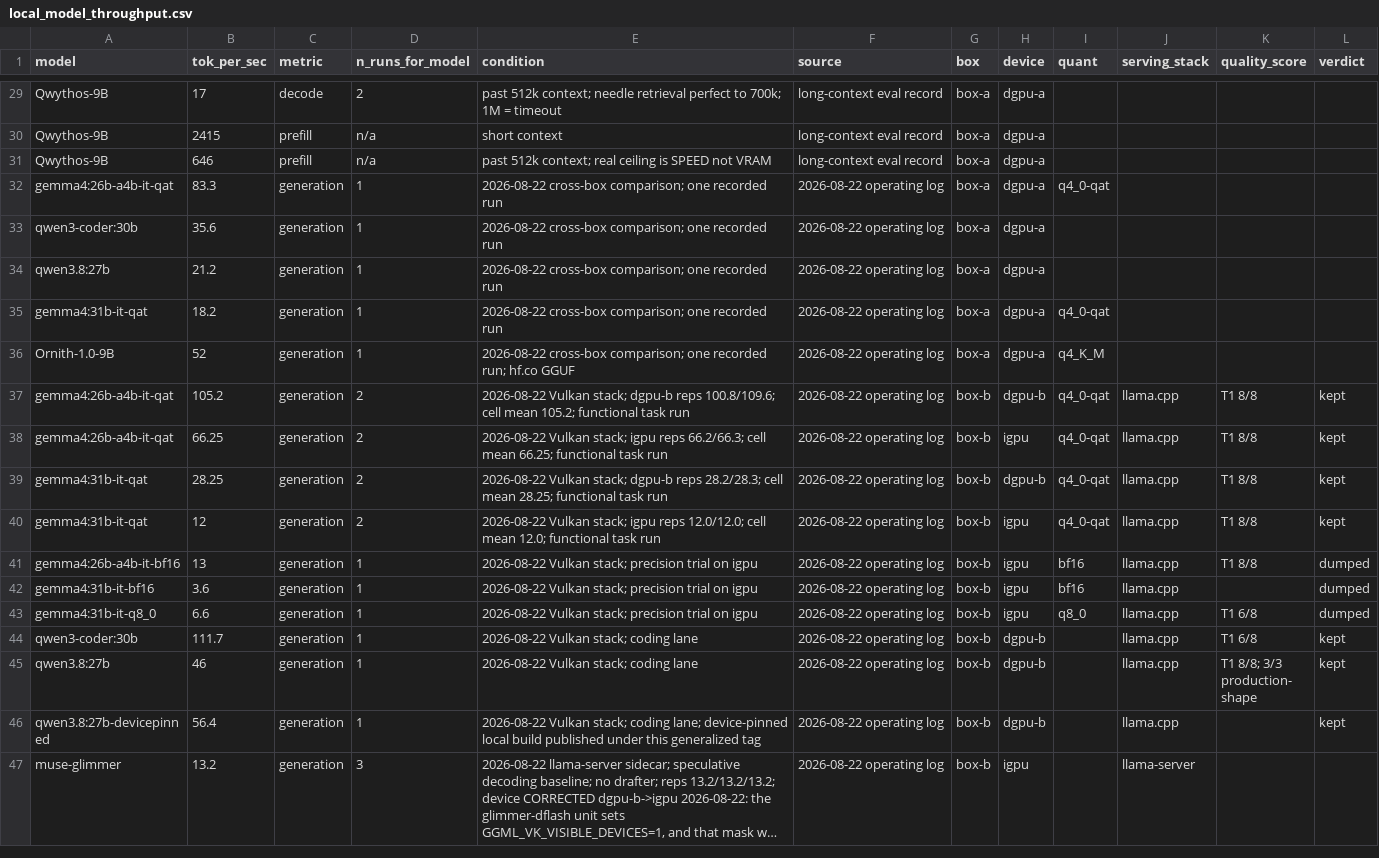
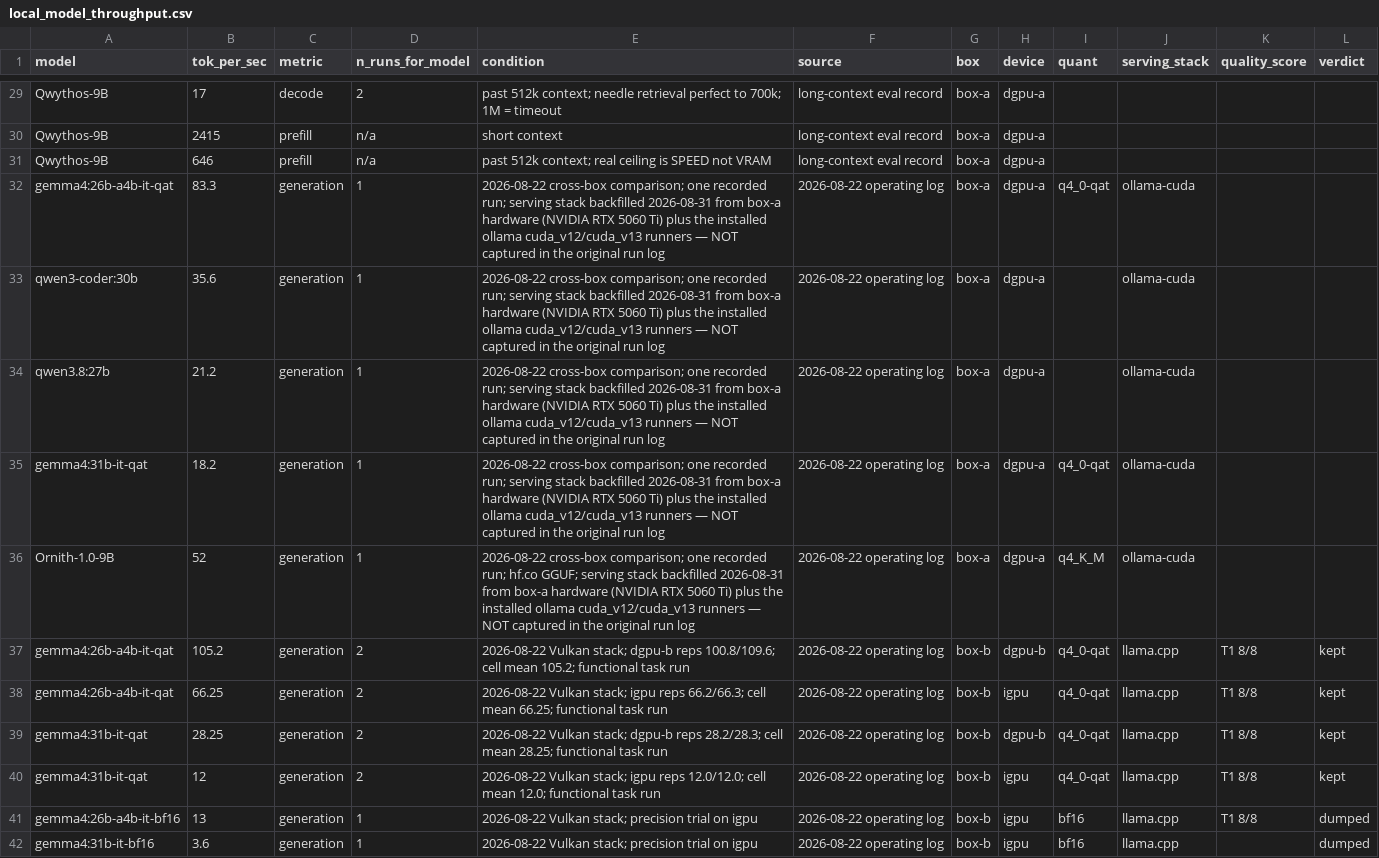
Before and after one commit to sherifican/Agent-FleetOps, a CSV file: bench/local_model_throughput.csv, drawn as a sheet; only a part is shown, gaps mark what is left out; the shorter side is filled out with more unchanged rows; long unchanged cells end in ….

Commit message:
bench: backfill serving-stack provenance on five 2026-08-22 box-a rows (annotation only, no number changes)
Authored-directly: annotation review + commit; the backfill itself was a leg's 2026-08-31 edit

```diff
--- a/bench/local_model_throughput.csv
+++ b/bench/local_model_throughput.csv
@@ -31,7 +31,7 @@ Qwythos-9B,2415,prefill,n/a,short context,long-context eval record,box-a,dgpu-a,
 Qwythos-9B,646,prefill,n/a,past 512k context; real ceiling is SPEED not VRAM,long-context eval record,box-a,dgpu-a,,,,
-gemma4:26b-a4b-it-qat,83.3,generation,1,2026-08-22 cross-box comparison; one recorded run,2026-08-22 operating log,box-a,dgpu-a,q4_0-qat,,,
-qwen3-coder:30b,35.6,generation,1,2026-08-22 cross-box comparison; one recorded run,2026-08-22 operating log,box-a,dgpu-a,,,,
-qwen3.8:27b,21.2,generation,1,2026-08-22 cross-box comparison; one recorded run,2026-08-22 operating log,box-a,dgpu-a,,,,
-gemma4:31b-it-qat,18.2,generation,1,2026-08-22 cross-box comparison; one recorded run,2026-08-22 operating log,box-a,dgpu-a,q4_0-qat,,,
-Ornith-1.0-9B,52,generation,1,2026-08-22 cross-box comparison; one recorded run; hf.co GGUF,2026-08-22 operating log,box-a,dgpu-a,q4_K_M,,,
+gemma4:26b-a4b-it-qat,83.3,generation,1,2026-08-22 cross-box comparison; one recorded run; serving stack backfilled 2026-08-31 from box-a hardware (NVIDIA RTX 5060 Ti) plus the installed ollama cuda_v12/cuda_v13 runners — NOT captured in the original run log,2026-08-22 operating log,box-a,dgpu-a,q4_0-qat,ollama-cuda,,
+qwen3-coder:30b,35.6,generation,1,2026-08-22 cross-box comparison; one recorded run; serving stack backfilled 2026-08-31 from box-a hardware (NVIDIA RTX 5060 Ti) plus the installed ollama cuda_v12/cuda_v13 runners — NOT captured in the original run log,2026-08-22 operating log,box-a,dgpu-a,,ollama-cuda,,
+qwen3.8:27b,21.2,generation,1,2026-08-22 cross-box comparison; one recorded run; serving stack backfilled 2026-08-31 from box-a hardware (NVIDIA RTX 5060 Ti) plus the installed ollama cuda_v12/cuda_v13 runners — NOT captured in the original run log,2026-08-22 operating log,box-a,dgpu-a,,ollama-cuda,,
+gemma4:31b-it-qat,18.2,generation,1,2026-08-22 cross-box comparison; one recorded run; serving stack backfilled 2026-08-31 from box-a hardware (NVIDIA RTX 5060 Ti) plus the installed ollama cuda_v12/cuda_v13 runners — NOT captured in the original run log,2026-08-22 operating log,box-a,dgpu-a,q4_0-qat,ollama-cuda,,
+Ornith-1.0-9B,52,generation,1,2026-08-22 cross-box comparison; one recorded run; hf.co GGUF; serving stack backfilled 2026-08-31 from box-a hardware (NVIDIA RTX 5060 Ti) plus the installed ollama cuda_v12/cuda_v13 runners — NOT captured in the original run log,2026-08-22 operating log,box-a,dgpu-a,q4_K_M,ollama-cuda,,
 gemma4:26b-a4b-it-qat,105.2,generation,2,2026-08-22 Vulkan stack; dgpu-b reps 100.8/109.6; cell mean 105.2; functional task run,2026-08-22 operating log,box-b,dgpu-b,q4_0-qat,llama.cpp,T1 8/8,kept
```
